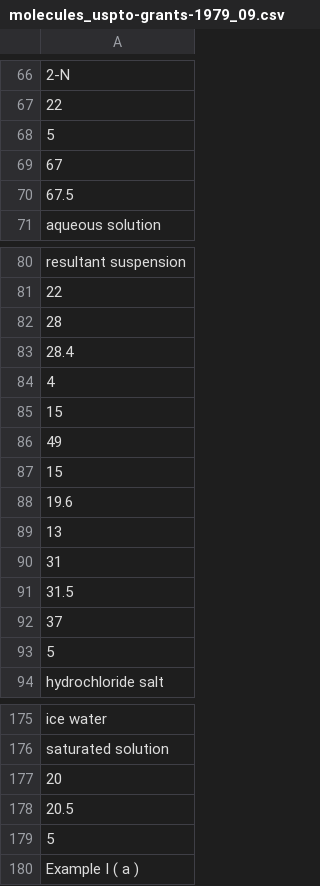
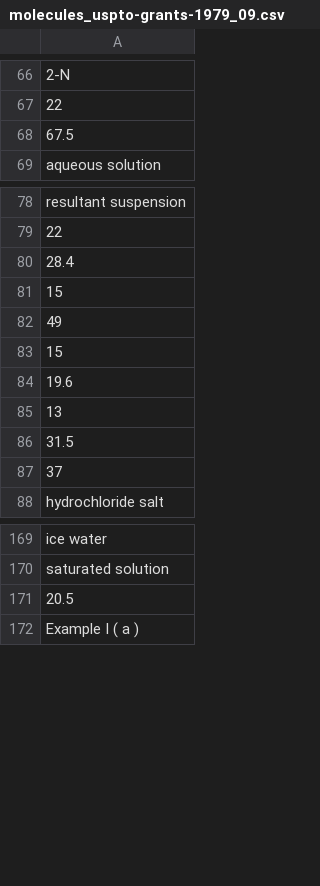
Before and after one commit to sustainable-processes/ORDerly, a CSV file: orderly/data/test_data/extracted_ord_test_data_trust_labelling/molecule_names/molecules_uspto-grants-1979_09.csv, drawn as a sheet; only a part is shown, gaps mark what is left out; the diff names each change by its address in the sheet, - before the commit and + after, or states it on an @@ line.

```diff
--- a/orderly/data/test_data/extracted_ord_test_data_trust_labelling/molecule_names/molecules_uspto-grants-1979_09.csv
+++ b/orderly/data/test_data/extracted_ord_test_data_trust_labelling/molecule_names/molecules_uspto-grants-1979_09.csv
-row 68: 5
-row 69: 67
-row 82: 28
-row 84: 4
-row 90: 31
-row 93: 5
-row 177: 20
-row 179: 5
```
Also changed, not shown: orderly/data/solvents.csv, orderly/data/test_data/extracted_ord_test_data_trust_labelling/all_molecule_names.csv, 26 other files.
